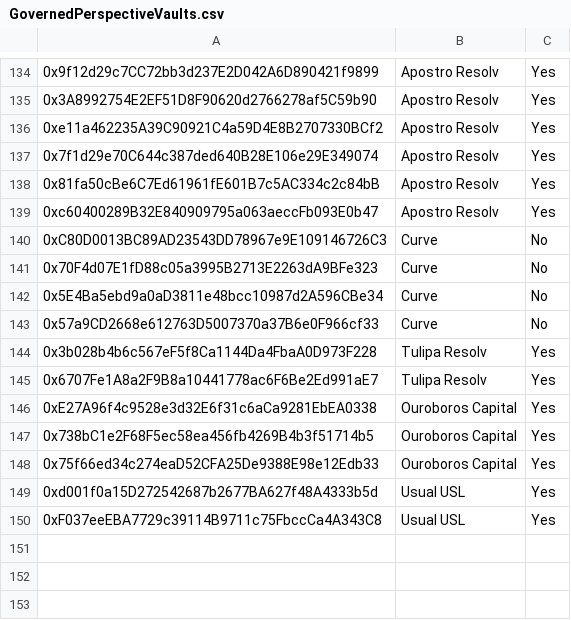
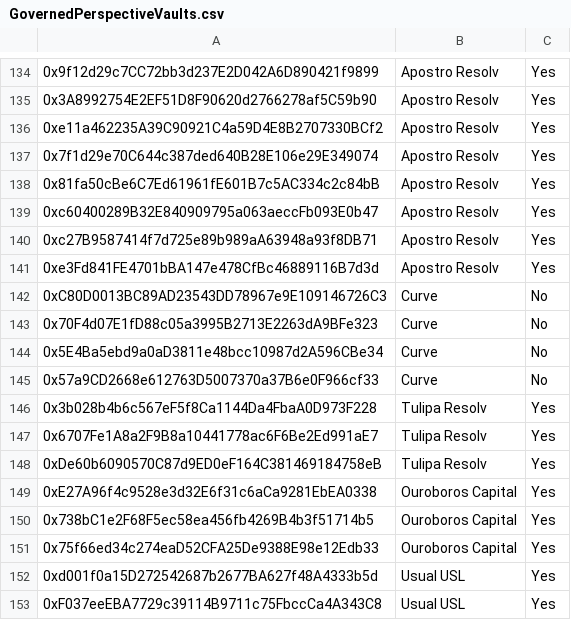
Before and after one commit to euler-xyz/evk-periphery, a CSV file: script/production/mainnet/governedPerspectiveVaults/GovernedPerspectiveVaults.csv, drawn as a sheet; only a part is shown, gaps mark what is left out; the diff names each change by its address in the sheet, - before the commit and + after, or states it on an @@ line.

Commit message:
feat: whitelist vaults

```diff
--- a/script/production/mainnet/governedPerspectiveVaults/GovernedPerspectiveVaults.csv
+++ b/script/production/mainnet/governedPerspectiveVaults/GovernedPerspectiveVaults.csv
+row 140: 0xc27B9587414f7d725e89b989aA63948a93f8DB71 | Apostro Resolv | Yes
+row 141: 0xe3Fd841FE4701bBA147e478CfBc46889116B7d3d | Apostro Resolv | Yes
+row 148: 0xDe60b6090570C87d9ED0eF164C381469184758eB | Tulipa Resolv | Yes
```
Also changed, not shown: script/production/berachain/governedPerspectiveVaults/GovernedPerspectiveVaults.csv, script/production/bob/governedPerspectiveVaults/GovernedPerspectiveVaults.csv, 1 other file.
